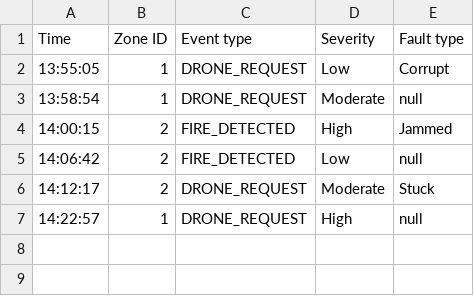
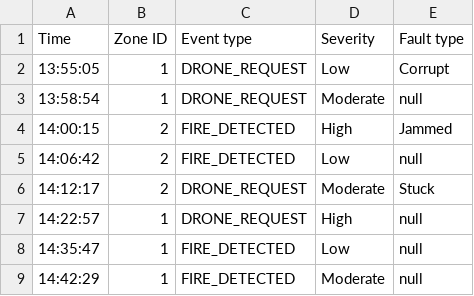
Before and after one commit to SYSC3303-Real-Time-Systems-II/Firefighting-Drone-Swarm, a CSV file: data/Sample_event_file.csv, drawn as a sheet; the diff names each change by its address in the sheet, - before the commit and + after, or states it on an @@ line.

```diff
--- a/data/Sample_event_file.csv
+++ b/data/Sample_event_file.csv
+row 8: 14:35:47 | 1 | FIRE_DETECTED | Low | null
+row 9: 14:42:29 | 1 | FIRE_DETECTED | Moderate | null
```
Also changed, not shown: 23 other files.
